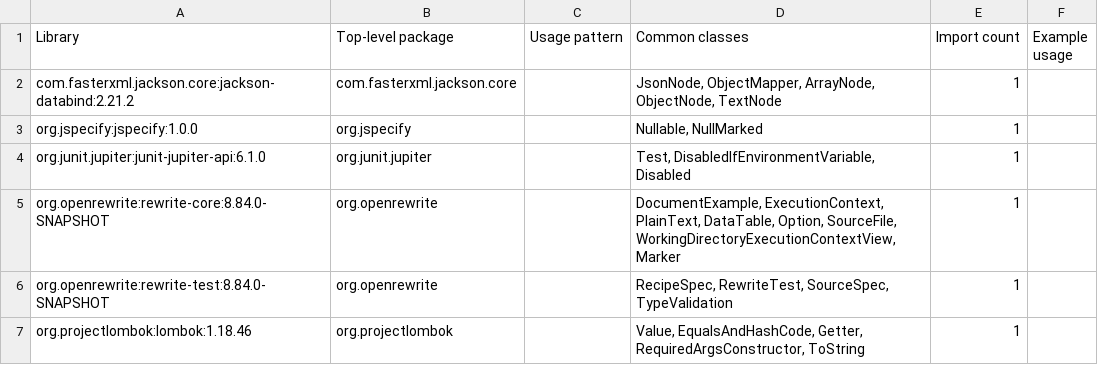
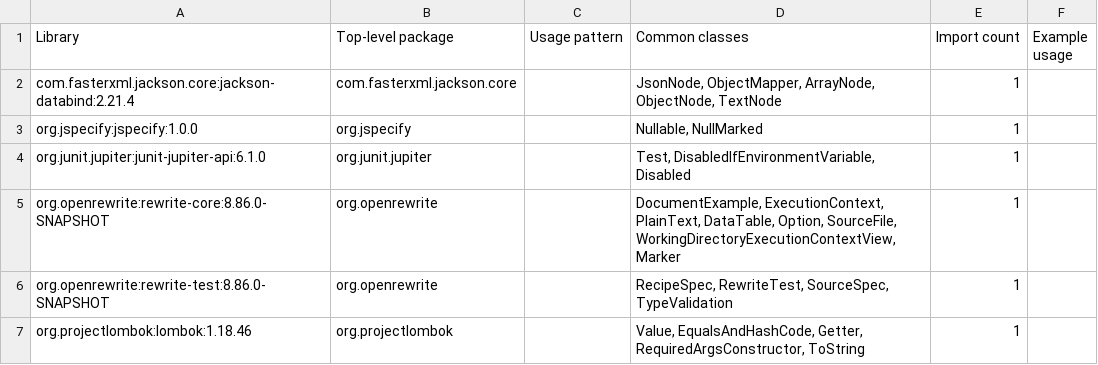
Before and after one commit to moderneinc/rewrite-codemods, a CSV file: .moderne/context/dependency-usage.csv, drawn as a sheet.

```diff
--- a/.moderne/context/dependency-usage.csv
+++ b/.moderne/context/dependency-usage.csv
@@ -1,7 +1,7 @@
 Library,Top-level package,Usage pattern,Common classes,Import count,Example usage
-com.fasterxml.jackson.core:jackson-databind:2.21.2,com.fasterxml.jackson.core,,"JsonNode, ObjectMapper, ArrayNode, ObjectNode, TextNode",1,
+com.fasterxml.jackson.core:jackson-databind:2.21.4,com.fasterxml.jackson.core,,"JsonNode, ObjectMapper, ArrayNode, ObjectNode, TextNode",1,
 org.jspecify:jspecify:1.0.0,org.jspecify,,"Nullable, NullMarked",1,
 org.junit.jupiter:junit-jupiter-api:6.1.0,org.junit.jupiter,,"Test, DisabledIfEnvironmentVariable, Disabled",1,
-org.openrewrite:rewrite-core:8.84.0-SNAPSHOT,org.openrewrite,,"DocumentExample, ExecutionContext, PlainText, DataTable, Option, SourceFile, WorkingDirectoryExecutionContextView, Marker",1,
-org.openrewrite:rewrite-test:8.84.0-SNAPSHOT,org.openrewrite,,"RecipeSpec, RewriteTest, SourceSpec, TypeValidation",1,
+org.openrewrite:rewrite-core:8.86.0-SNAPSHOT,org.openrewrite,,"DocumentExample, ExecutionContext, PlainText, DataTable, Option, SourceFile, WorkingDirectoryExecutionContextView, Marker",1,
+org.openrewrite:rewrite-test:8.86.0-SNAPSHOT,org.openrewrite,,"RecipeSpec, RewriteTest, SourceSpec, TypeValidation",1,
 org.projectlombok:lombok:1.18.46,org.projectlombok,,"Value, EqualsAndHashCode, Getter, RequiredArgsConstructor, ToString",1,
```
Also changed, not shown: .moderne/context/class-quality-metrics.csv, .moderne/context/code-smells.csv, 4 other files.
